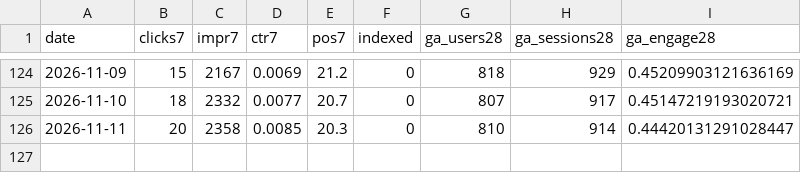
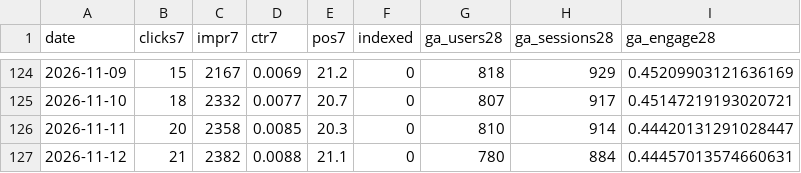
Before and after one commit to ededdeddyw/football-highlights-compass, a CSV file: docs/seo_metrics_history.csv, drawn as a sheet; only a part is shown, gaps mark what is left out; the diff names each change by its address in the sheet, - before the commit and + after, or states it on an @@ line.

```diff
--- a/docs/seo_metrics_history.csv
+++ b/docs/seo_metrics_history.csv
+row 127: 2026-11-12 | 21 | 2382 | 0.0088 | 21.1 | 0 | 780 | 884 | 0.44457013574660631
```
Also changed, not shown: docs/seo_category_history.csv, 1 other file.
